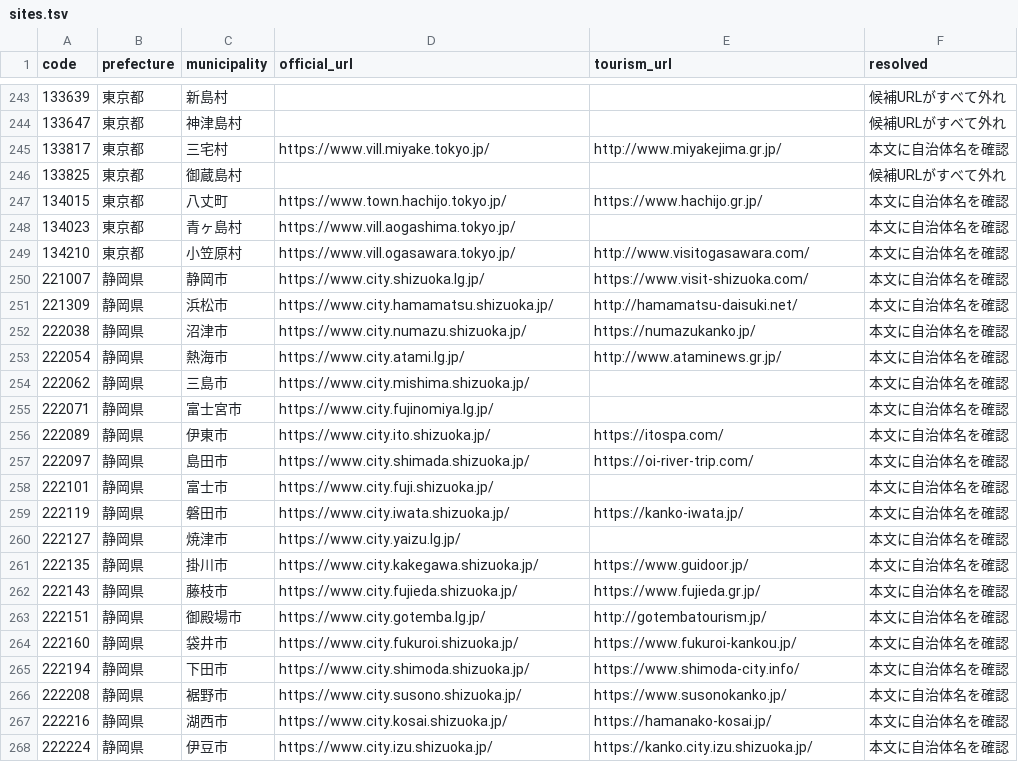
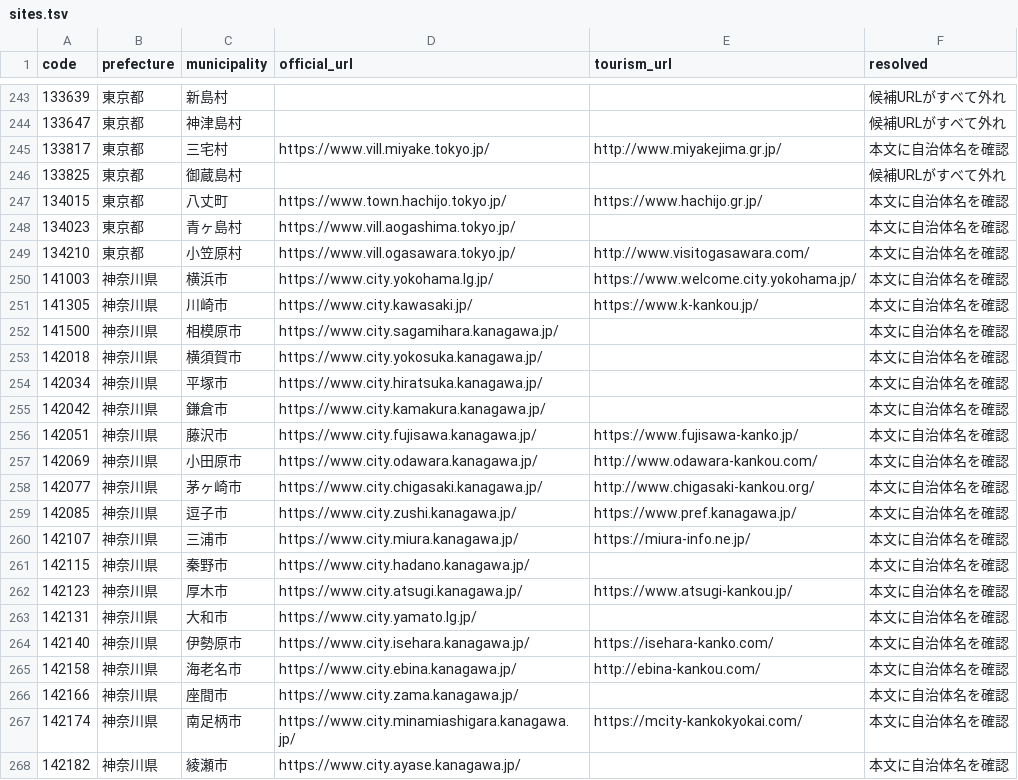
Before and after one commit to inezoine-web/wasshoy-, a TSV file: registry/sites.tsv, drawn as a sheet; only a part is shown, gaps mark what is left out; the shorter side is filled out with more unchanged rows; the diff covers the shown part only.

```diff
--- a/registry/sites.tsv
+++ b/registry/sites.tsv
@@ -249 +249,20 @@ code	prefecture	municipality	official_url	tourism_url	resolved
 134210	東京都	小笠原村	https://www.vill.ogasawara.tokyo.jp/	http://www.visitogasawara.com/	本文に自治体名を確認
+141003	神奈川県	横浜市	https://www.city.yokohama.lg.jp/	https://www.welcome.city.yokohama.jp/	本文に自治体名を確認
+141305	神奈川県	川崎市	https://www.city.kawasaki.jp/	https://www.k-kankou.jp/	本文に自治体名を確認
+141500	神奈川県	相模原市	https://www.city.sagamihara.kanagawa.jp/		本文に自治体名を確認
+142018	神奈川県	横須賀市	https://www.city.yokosuka.kanagawa.jp/		本文に自治体名を確認
+142034	神奈川県	平塚市	https://www.city.hiratsuka.kanagawa.jp/		本文に自治体名を確認
+142042	神奈川県	鎌倉市	https://www.city.kamakura.kanagawa.jp/		本文に自治体名を確認
+142051	神奈川県	藤沢市	https://www.city.fujisawa.kanagawa.jp/	https://www.fujisawa-kanko.jp/	本文に自治体名を確認
+142069	神奈川県	小田原市	https://www.city.odawara.kanagawa.jp/	http://www.odawara-kankou.com/	本文に自治体名を確認
+142077	神奈川県	茅ヶ崎市	https://www.city.chigasaki.kanagawa.jp/	http://www.chigasaki-kankou.org/	本文に自治体名を確認
+142085	神奈川県	逗子市	https://www.city.zushi.kanagawa.jp/	https://www.pref.kanagawa.jp/	本文に自治体名を確認
+142107	神奈川県	三浦市	https://www.city.miura.kanagawa.jp/	https://miura-info.ne.jp/	本文に自治体名を確認
+142115	神奈川県	秦野市	https://www.city.hadano.kanagawa.jp/		本文に自治体名を確認
+142123	神奈川県	厚木市	https://www.city.atsugi.kanagawa.jp/	https://www.atsugi-kankou.jp/	本文に自治体名を確認
+142131	神奈川県	大和市	https://www.city.yamato.lg.jp/		本文に自治体名を確認
+142140	神奈川県	伊勢原市	https://www.city.isehara.kanagawa.jp/	https://isehara-kanko.com/	本文に自治体名を確認
+142158	神奈川県	海老名市	https://www.city.ebina.kanagawa.jp/	http://ebina-kankou.com/	本文に自治体名を確認
+142166	神奈川県	座間市	https://www.city.zama.kanagawa.jp/		本文に自治体名を確認
+142174	神奈川県	南足柄市	https://www.city.minamiashigara.kanagawa.jp/	https://mcity-kankokyokai.com/	本文に自治体名を確認
+142182	神奈川県	綾瀬市	https://www.city.ayase.kanagawa.jp/		本文に自治体名を確認
```
Also changed, not shown: 14 added rows elsewhere in this file, registry/pref_sites.tsv, 1 other file.
